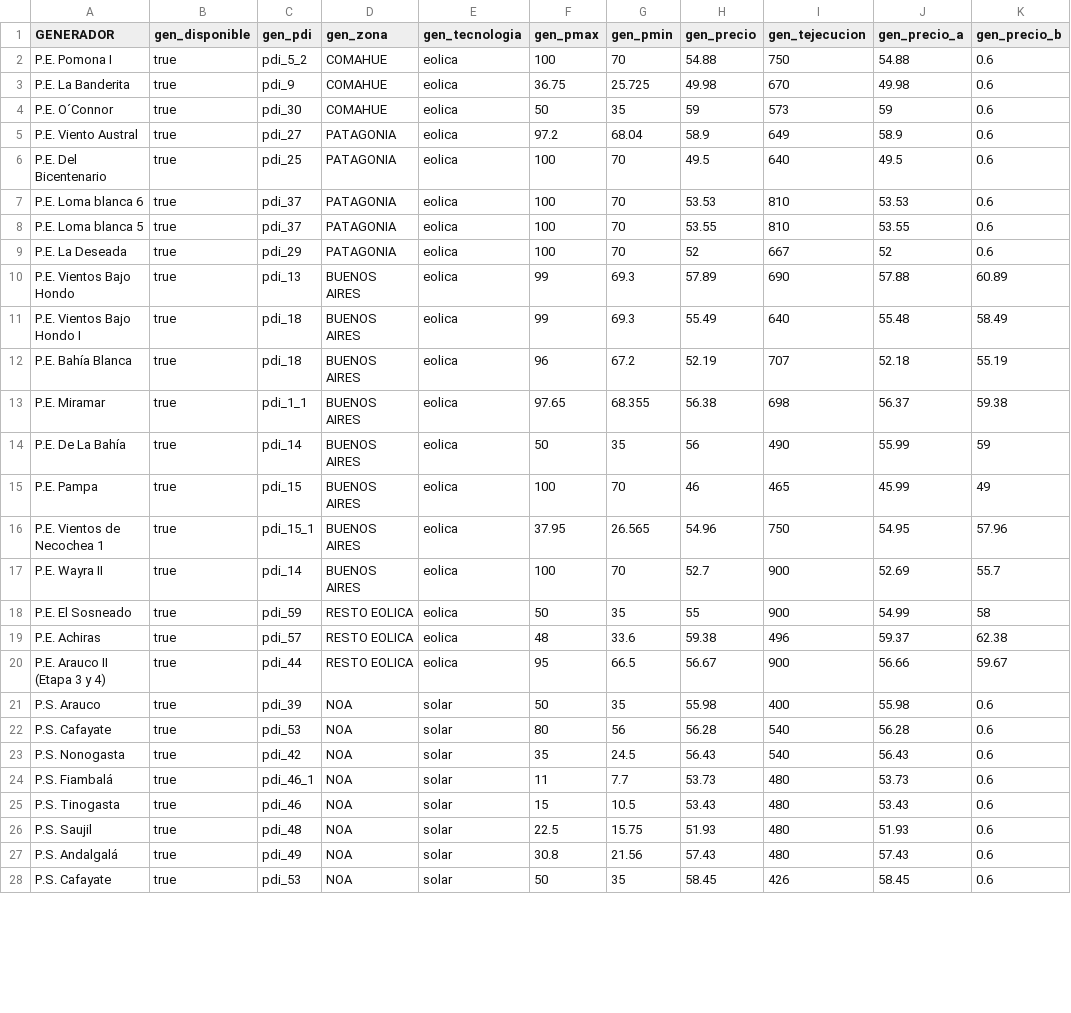
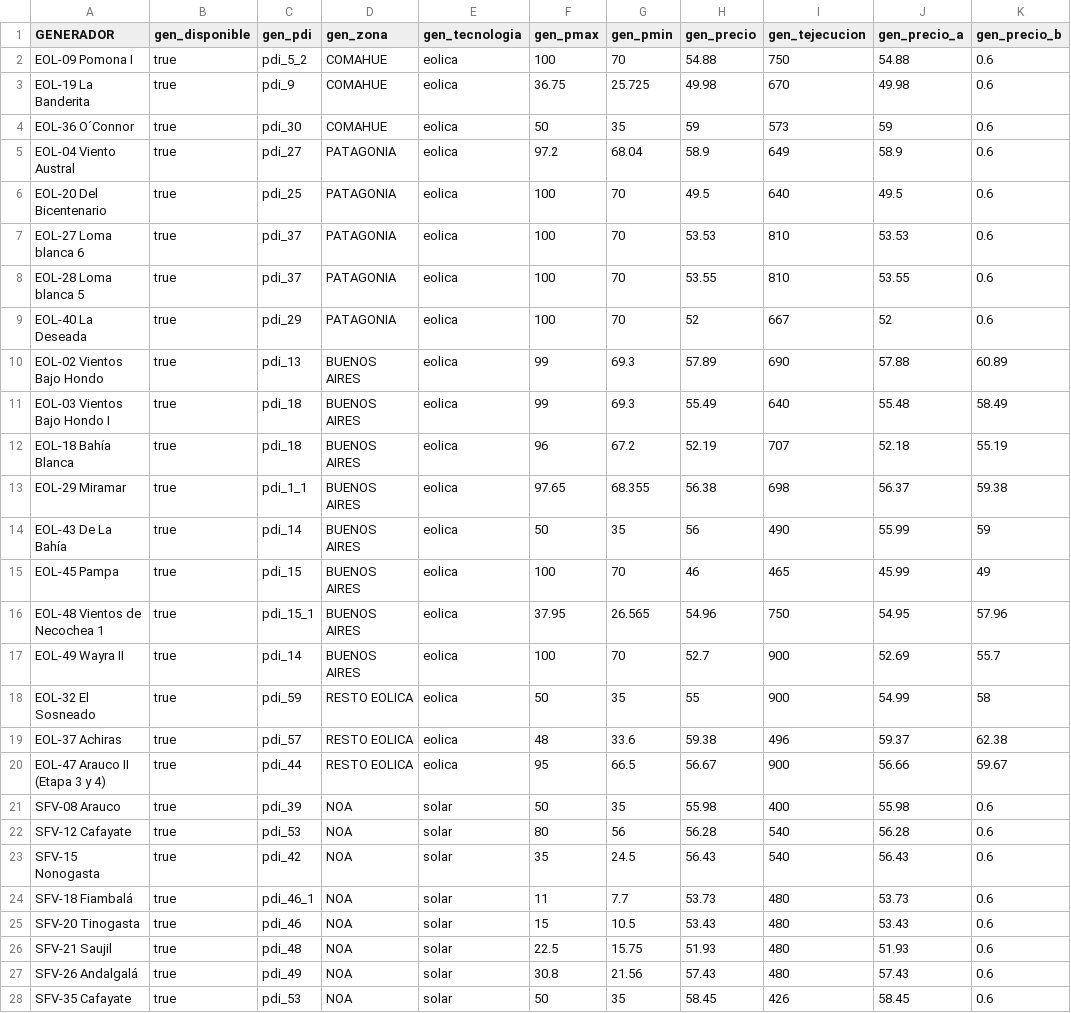
Before and after one commit to epereirab/renovar, a CSV file: renovar/datos/data_generadores.csv, drawn as a sheet; only a part is shown; the diff covers the shown part only; the diff names each change by its address in the sheet, - before the commit and + after, or states it on an @@ line.

Commit message:
cambia nombres generadores

```diff
--- a/renovar/datos/data_generadores.csv
+++ b/renovar/datos/data_generadores.csv
-A2 (GENERADOR): P.E. Pomona I
+A2 (GENERADOR): EOL-09 Pomona I
-A3 (GENERADOR): P.E. La Banderita
+A3 (GENERADOR): EOL-19 La Banderita
-A4 (GENERADOR): P.E. O´Connor
+A4 (GENERADOR): EOL-36 O´Connor
-A5 (GENERADOR): P.E. Viento Austral
+A5 (GENERADOR): EOL-04 Viento Austral
-A6 (GENERADOR): P.E. Del Bicentenario
+A6 (GENERADOR): EOL-20 Del Bicentenario
-A7 (GENERADOR): P.E. Loma blanca 6
+A7 (GENERADOR): EOL-27 Loma blanca 6
-A8 (GENERADOR): P.E. Loma blanca 5
+A8 (GENERADOR): EOL-28 Loma blanca 5
-A9 (GENERADOR): P.E. La Deseada
+A9 (GENERADOR): EOL-40 La Deseada
-A10 (GENERADOR): P.E. Vientos Bajo Hondo
+A10 (GENERADOR): EOL-02 Vientos Bajo Hondo
-A11 (GENERADOR): P.E. Vientos Bajo Hondo I
+A11 (GENERADOR): EOL-03 Vientos Bajo Hondo I
-A12 (GENERADOR): P.E. Bahía Blanca
+A12 (GENERADOR): EOL-18 Bahía Blanca
-A13 (GENERADOR): P.E. Miramar
+A13 (GENERADOR): EOL-29 Miramar
-A14 (GENERADOR): P.E. De La Bahía
+A14 (GENERADOR): EOL-43 De La Bahía
-A15 (GENERADOR): P.E. Pampa
+A15 (GENERADOR): EOL-45 Pampa
-A16 (GENERADOR): P.E. Vientos de Necochea 1
+A16 (GENERADOR): EOL-48 Vientos de Necochea 1
-A17 (GENERADOR): P.E. Wayra II
+A17 (GENERADOR): EOL-49 Wayra II
-A18 (GENERADOR): P.E. El Sosneado
+A18 (GENERADOR): EOL-32 El Sosneado
-A19 (GENERADOR): P.E. Achiras
+A19 (GENERADOR): EOL-37 Achiras
-A20 (GENERADOR): P.E. Arauco II (Etapa 3 y 4)
+A20 (GENERADOR): EOL-47 Arauco II (Etapa 3 y 4)
-A21 (GENERADOR): P.S. Arauco
+A21 (GENERADOR): SFV-08 Arauco
-A22 (GENERADOR): P.S. Cafayate
+A22 (GENERADOR): SFV-12 Cafayate
-A23 (GENERADOR): P.S. Nonogasta
+A23 (GENERADOR): SFV-15 Nonogasta
-A24 (GENERADOR): P.S. Fiambalá
+A24 (GENERADOR): SFV-18 Fiambalá
-A25 (GENERADOR): P.S. Tinogasta
+A25 (GENERADOR): SFV-20 Tinogasta
-A26 (GENERADOR): P.S. Saujil
+A26 (GENERADOR): SFV-21 Saujil
-A27 (GENERADOR): P.S. Andalgalá
+A27 (GENERADOR): SFV-26 Andalgalá
-A28 (GENERADOR): P.S. Cafayate
+A28 (GENERADOR): SFV-35 Cafayate
```
Also changed, not shown: 18 edited cells elsewhere in this file.
